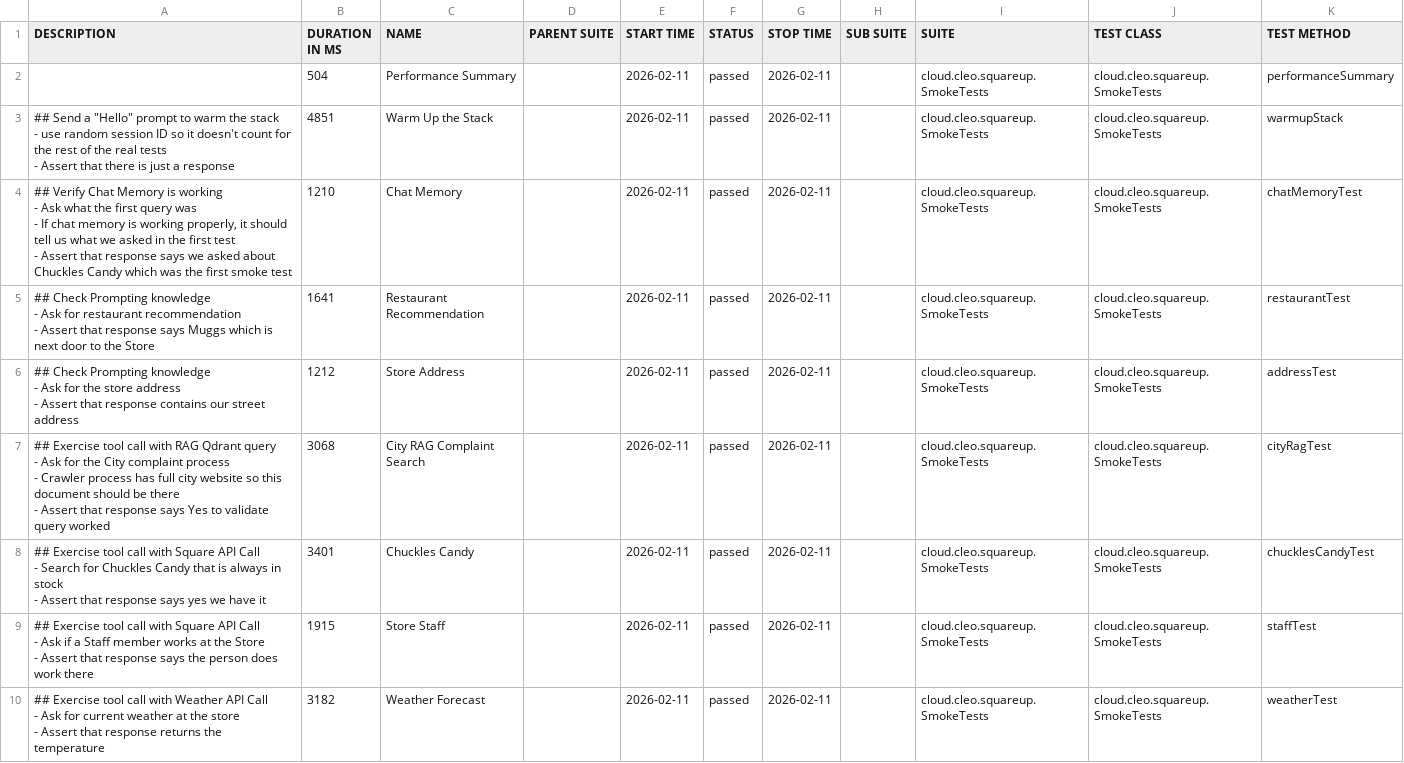
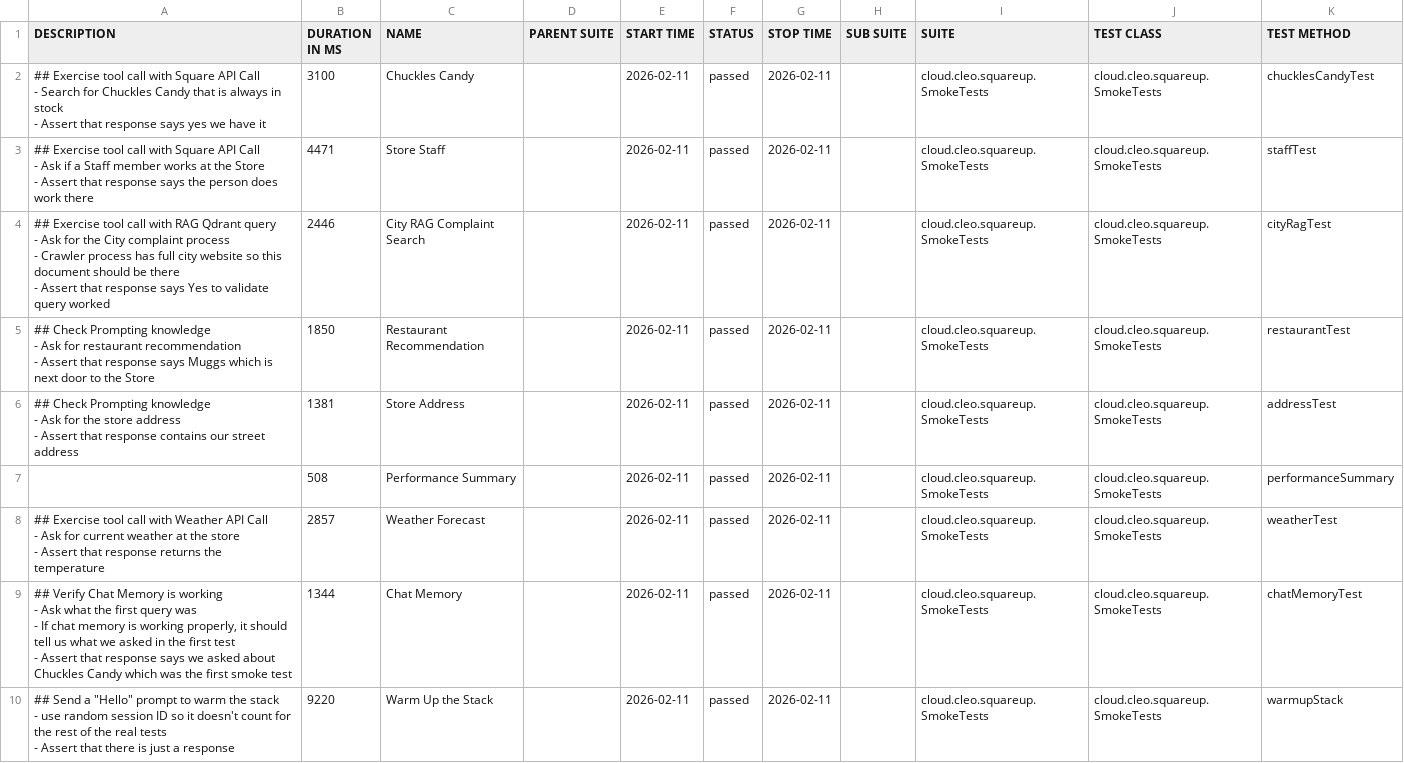
Before and after one commit to docwho2/java-squareup-spring-ai-ivr, a CSV file: us.amazon.nova-2-lite-v1_0/SmokeTests/data/suites.csv, drawn as a sheet.

```diff
--- a/us.amazon.nova-2-lite-v1_0/SmokeTests/data/suites.csv
+++ b/us.amazon.nova-2-lite-v1_0/SmokeTests/data/suites.csv
@@ -1,36 +1,36 @@
 "DESCRIPTION","DURATION IN MS","NAME","PARENT SUITE","START TIME","STATUS","STOP TIME","SUB SUITE","SUITE","TEST CLASS","TEST METHOD"
-"","504","Performance Summary","","2026-02-11","passed","2026-02-11","","cloud.cleo.squareup.SmokeTests","cloud.cleo.squareup.SmokeTests","performanceSummary"
-"## Send a ""Hello"" prompt to warm the stack
-- use random session ID so it doesn't count for the rest of the real tests
-- Assert that there is just a response
-","4851","Warm Up the Stack","","2026-02-11","passed","2026-02-11","","cloud.cleo.squareup.SmokeTests","cloud.cleo.squareup.SmokeTests","warmupStack"
-"## Verify Chat Memory is working
-- Ask what the first query was
-  - If chat memory is working properly, it should tell us what we asked in the first test
-- Assert that response says we asked about Chuckles Candy which was the first smoke test
-","1210","Chat Memory","","2026-02-11","passed","2026-02-11","","cloud.cleo.squareup.SmokeTests","cloud.cleo.squareup.SmokeTests","chatMemoryTest"
-"## Check Prompting knowledge
-- Ask for restaurant recommendation
-- Assert that response says Muggs which is next door to the Store
-","1641","Restaurant Recommendation","","2026-02-11","passed","2026-02-11","","cloud.cleo.squareup.SmokeTests","cloud.cleo.squareup.SmokeTests","restaurantTest"
-"## Check Prompting knowledge
-- Ask for the store address
-- Assert that response contains our street address
-","1212","Store Address","","2026-02-11","passed","2026-02-11","","cloud.cleo.squareup.SmokeTests","cloud.cleo.squareup.SmokeTests","addressTest"
-"## Exercise tool call with RAG Qdrant query
-- Ask for the City complaint process
-  - Crawler process has full city website so this document should be there
-- Assert that response says Yes to validate query worked
-","3068","City RAG Complaint Search","","2026-02-11","passed","2026-02-11","","cloud.cleo.squareup.SmokeTests","cloud.cleo.squareup.SmokeTests","cityRagTest"
-"## Exercise tool call with Square API Call
-- Search for Chuckles Candy that is always in stock
-- Assert that response says yes we have it
-","3401","Chuckles Candy","","2026-02-11","passed","2026-02-11","","cloud.cleo.squareup.SmokeTests","cloud.cleo.squareup.SmokeTests","chucklesCandyTest"
-"## Exercise tool call with Square API Call
-- Ask if a Staff member works at the Store
-- Assert that response says the person does work there
-","1915","Store Staff","","2026-02-11","passed","2026-02-11","","cloud.cleo.squareup.SmokeTests","cloud.cleo.squareup.SmokeTests","staffTest"
-"## Exercise tool call with Weather API Call
-- Ask for current weather at the store
-- Assert that response returns the temperature
-","3182","Weather Forecast","","2026-02-11","passed","2026-02-11","","cloud.cleo.squareup.SmokeTests","cloud.cleo.squareup.SmokeTests","weatherTest"
+"## Exercise tool call with Square API Call
+- Search for Chuckles Candy that is always in stock
+- Assert that response says yes we have it
+","3100","Chuckles Candy","","2026-02-11","passed","2026-02-11","","cloud.cleo.squareup.SmokeTests","cloud.cleo.squareup.SmokeTests","chucklesCandyTest"
+"## Exercise tool call with Square API Call
+- Ask if a Staff member works at the Store
+- Assert that response says the person does work there
+","4471","Store Staff","","2026-02-11","passed","2026-02-11","","cloud.cleo.squareup.SmokeTests","cloud.cleo.squareup.SmokeTests","staffTest"
+"## Exercise tool call with RAG Qdrant query
+- Ask for the City complaint process
+  - Crawler process has full city website so this document should be there
+- Assert that response says Yes to validate query worked
+","2446","City RAG Complaint Search","","2026-02-11","passed","2026-02-11","","cloud.cleo.squareup.SmokeTests","cloud.cleo.squareup.SmokeTests","cityRagTest"
+"## Check Prompting knowledge
+- Ask for restaurant recommendation
+- Assert that response says Muggs which is next door to the Store
+","1850","Restaurant Recommendation","","2026-02-11","passed","2026-02-11","","cloud.cleo.squareup.SmokeTests","cloud.cleo.squareup.SmokeTests","restaurantTest"
+"## Check Prompting knowledge
+- Ask for the store address
+- Assert that response contains our street address
+","1381","Store Address","","2026-02-11","passed","2026-02-11","","cloud.cleo.squareup.SmokeTests","cloud.cleo.squareup.SmokeTests","addressTest"
+"","508","Performance Summary","","2026-02-11","passed","2026-02-11","","cloud.cleo.squareup.SmokeTests","cloud.cleo.squareup.SmokeTests","performanceSummary"
+"## Exercise tool call with Weather API Call
+- Ask for current weather at the store
+- Assert that response returns the temperature
+","2857","Weather Forecast","","2026-02-11","passed","2026-02-11","","cloud.cleo.squareup.SmokeTests","cloud.cleo.squareup.SmokeTests","weatherTest"
+"## Verify Chat Memory is working
+- Ask what the first query was
+  - If chat memory is working properly, it should tell us what we asked in the first test
+- Assert that response says we asked about Chuckles Candy which was the first smoke test
+","1344","Chat Memory","","2026-02-11","passed","2026-02-11","","cloud.cleo.squareup.SmokeTests","cloud.cleo.squareup.SmokeTests","chatMemoryTest"
+"## Send a ""Hello"" prompt to warm the stack
+- use random session ID so it doesn't count for the rest of the real tests
+- Assert that there is just a response
+","9220","Warm Up the Stack","","2026-02-11","passed","2026-02-11","","cloud.cleo.squareup.SmokeTests","cloud.cleo.squareup.SmokeTests","warmupStack"
```
Also changed, not shown: us.amazon.nova-2-lite-v1_0/SmokeTests/data/behaviors.csv, 40 other files.
